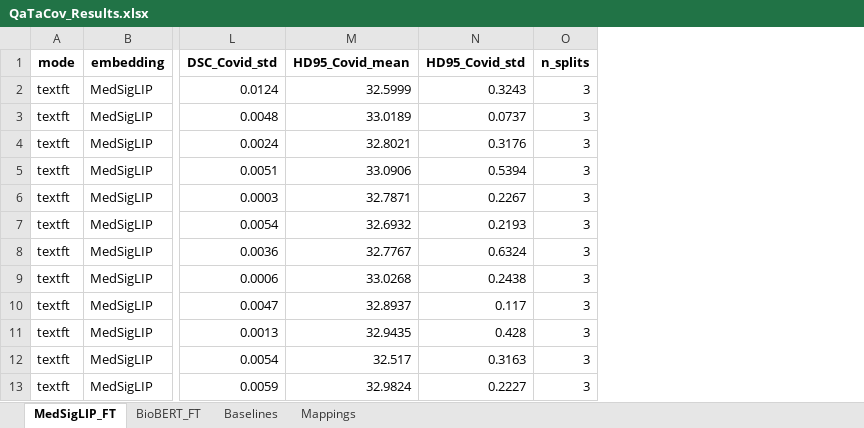
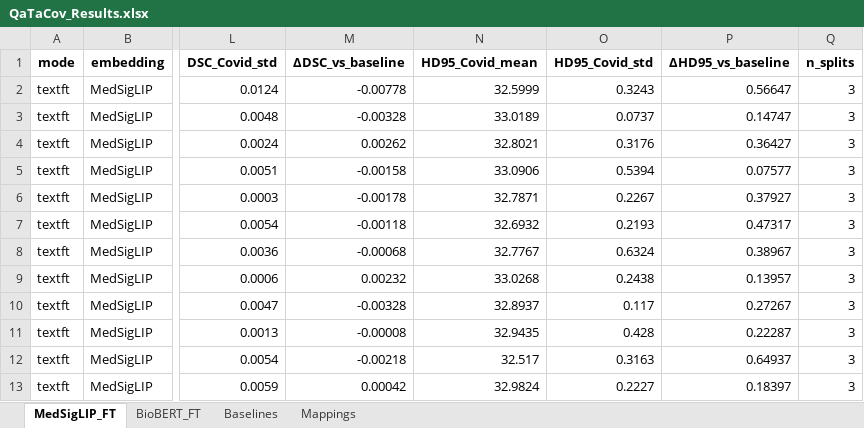
Before and after one commit to AImageLab-zip/Report-Guided-Segmentation, an Excel workbook: summaries/QaTaCov_Results.xlsx, sheet MedSigLIP_FT, drawn as a sheet; only a part is shown, gaps mark what is left out; values as stored, in another font and other column widths than the file's, no borders; charts and pictures and conditional formats and table styles not drawn; the diff names each change by its address in the sheet, - before the commit and + after, or states it on an @@ line.

Commit message:
Qatacov results update

```diff
--- a/summaries/QaTaCov_Results.xlsx (sheet MedSigLIP_FT)
+++ b/summaries/QaTaCov_Results.xlsx (sheet MedSigLIP_FT)
+column M (ΔDSC_vs_baseline), rows 2-13: -0.00778 | -0.00328 | 0.00262 | -0.00158 | -0.00178 | -0.00118 | -0.00068 | 0.00232 | -0.00328 | -0.00008 | -0.00218 | 0.00042
+column P (ΔHD95_vs_baseline), rows 2-13: 0.56647 | 0.14747 | 0.36427 | 0.07577 | 0.37927 | 0.47317 | 0.38967 | 0.13957 | 0.27267 | 0.22287 | 0.64937 | 0.18397
```
Also changed, not shown: sheet BioBERT_FT, 1 other file.
